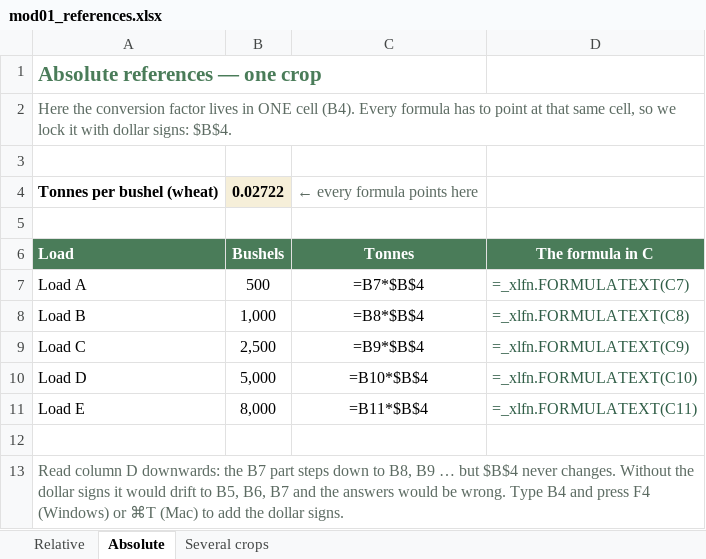
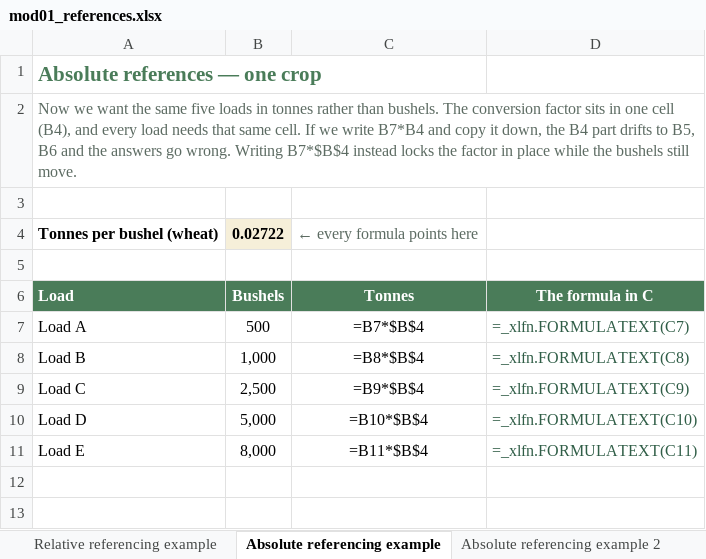
Before and after one commit to peterJslade/arec261-textbook, an Excel workbook: textbook_examples/mod01_references.xlsx, sheet Absolute referencing example, drawn as a sheet; values as stored, in another font and other column widths than the file's, no borders; formulas without a stored value are shown as written; the diff names each change by its address in the sheet, - before the commit and + after, or states it on an @@ line.

```diff
--- a/textbook_examples/mod01_references.xlsx (sheet Absolute referencing example)
+++ b/textbook_examples/mod01_references.xlsx (sheet Absolute referencing example)
-sheet tab: Relative
+sheet tab: Relative referencing example
-sheet tab: Absolute
+sheet tab: Absolute referencing example
-sheet tab: Several crops
+sheet tab: Absolute referencing example 2
-A2: Here the conversion factor lives in ONE cell (B4). Every formula has to point at that same cell, so we lock it with dollar signs: $B$4.
+A2: Now we want the same five loads in tonnes rather than bushels. The conversion factor sits in one cell (B4), and every load needs that same cell. If we write B7*B4 and copy it down, the B4 part drifts to B5, B6 and the answers go wrong. Writing B7*$B$4 instead locks the factor in place while the bushels still move.
-row 12: (empty)
-row 13: Read column D downwards: the B7 part steps down to B8, B9 … but $B$4 never changes. Without the dollar signs it would drift to B5, B6, B7 and the answers would be wrong. Type B4 and press F4 (Windows) or ⌘T (Mac) to add the dollar signs.
```
Also changed, not shown: sheet Relative referencing example, sheet Absolute referencing example 2, textbook_examples/mod01_cell_formatting.xlsx, 1 other file.
